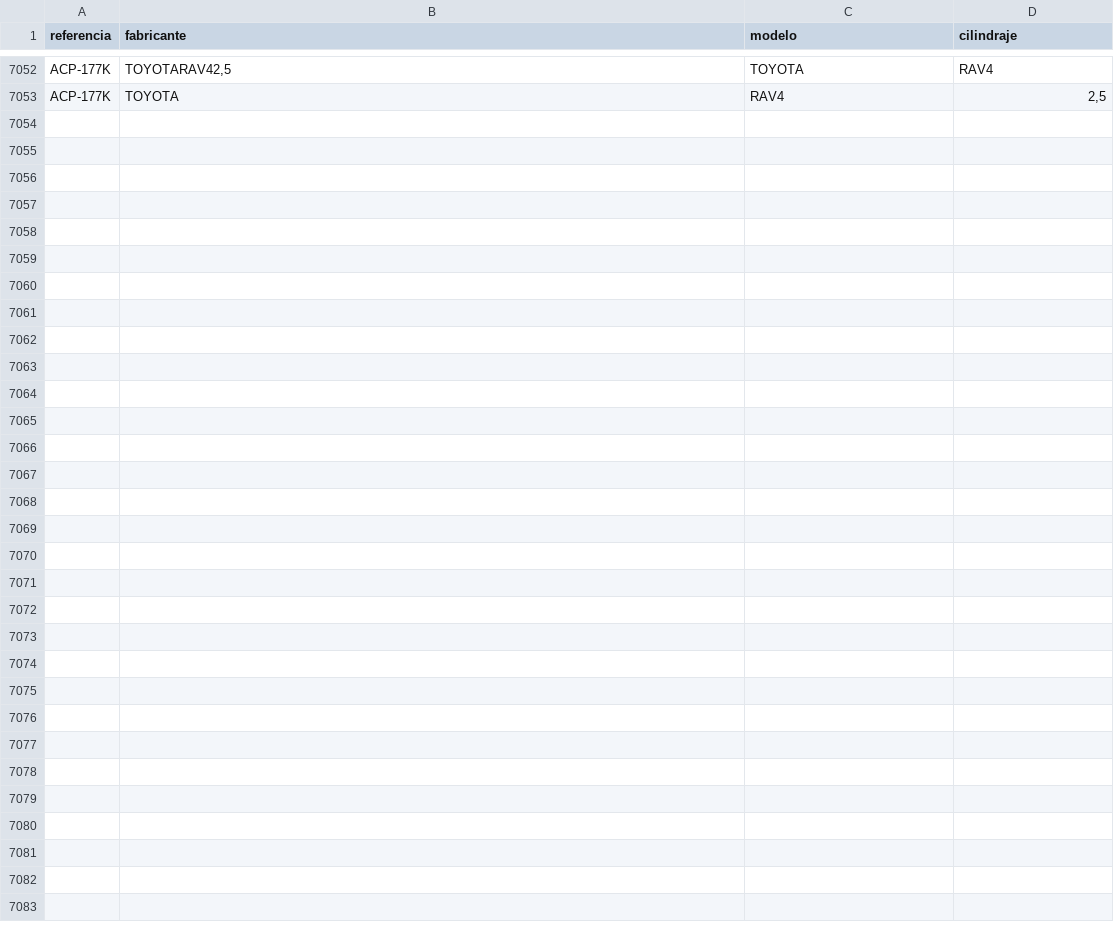
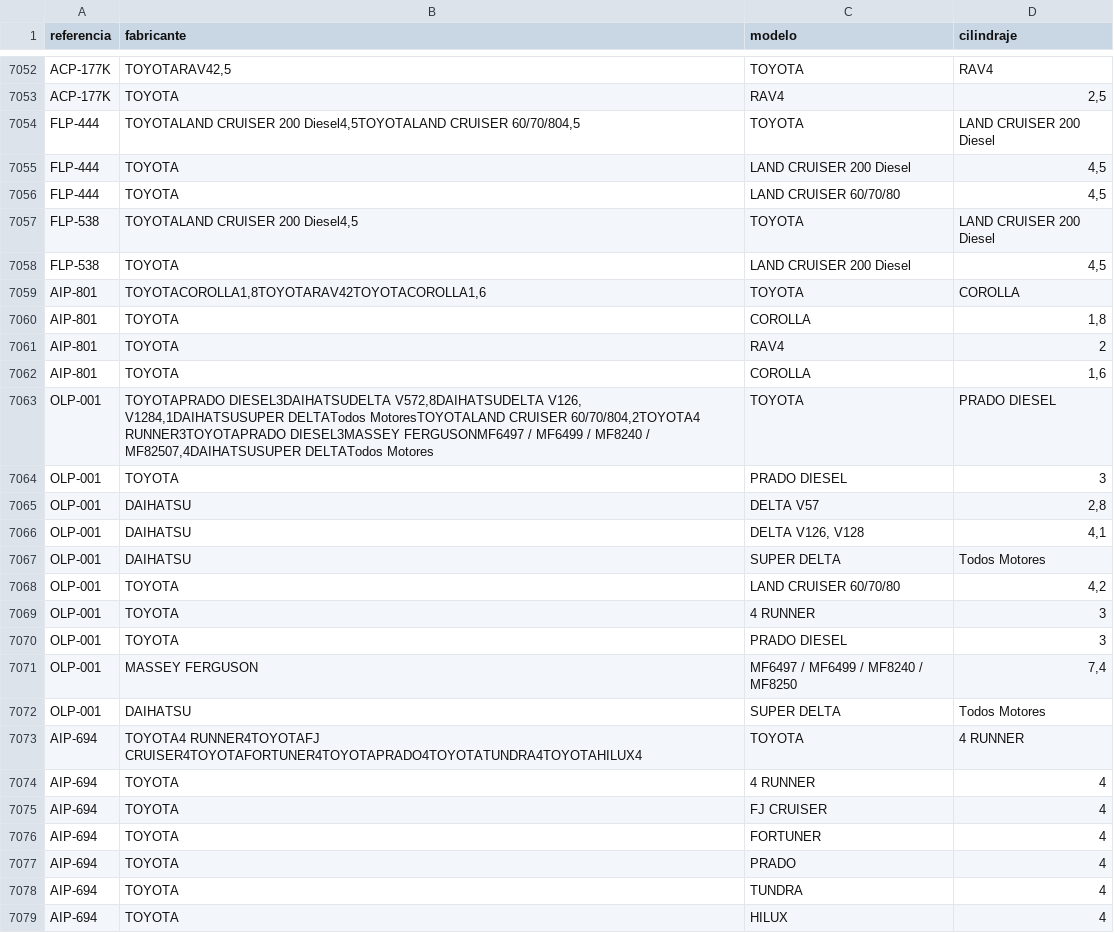
Before and after one commit to mimoralesga/premium_filters_scrapper, a CSV file: aplicaciones.csv, drawn as a sheet; only a part is shown, gaps mark what is left out.

```diff
--- a/aplicaciones.csv
+++ b/aplicaciones.csv
@@ -7053 +7053,27 @@ ACP-177K,"TOYOTARAV42,5",TOYOTA,RAV4
 ACP-177K,TOYOTA,RAV4,"2,5"
+FLP-444,"TOYOTALAND CRUISER 200 Diesel4,5TOYOTALAND CRUISER 60/70/804,5",TOYOTA,LAND CRUISER 200 Diesel
+FLP-444,TOYOTA,LAND CRUISER 200 Diesel,"4,5"
+FLP-444,TOYOTA,LAND CRUISER 60/70/80,"4,5"
+FLP-538,"TOYOTALAND CRUISER 200 Diesel4,5",TOYOTA,LAND CRUISER 200 Diesel
+FLP-538,TOYOTA,LAND CRUISER 200 Diesel,"4,5"
+AIP-801,"TOYOTACOROLLA1,8TOYOTARAV42TOYOTACOROLLA1,6",TOYOTA,COROLLA
+AIP-801,TOYOTA,COROLLA,"1,8"
+AIP-801,TOYOTA,RAV4,2
+AIP-801,TOYOTA,COROLLA,"1,6"
+OLP-001,"TOYOTAPRADO DIESEL3DAIHATSUDELTA V572,8DAIHATSUDELTA V126, V1284,1DAIHATSUSUPER DELTATodos MotoresTOYOTALAND CRUISER 60/70/804,2TOYOTA4 RUNNER3TOYOTAPRADO DIESEL3MASSEY FERGUSONMF6497 / MF6499 / MF8240 / MF82507,4DAIHATSUSUPER DELTATodos Motores",TOYOTA,PRADO DIESEL
+OLP-001,TOYOTA,PRADO DIESEL,3
+OLP-001,DAIHATSU,DELTA V57,"2,8"
+OLP-001,DAIHATSU,"DELTA V126, V128","4,1"
+OLP-001,DAIHATSU,SUPER DELTA,Todos Motores
+OLP-001,TOYOTA,LAND CRUISER 60/70/80,"4,2"
+OLP-001,TOYOTA,4 RUNNER,3
+OLP-001,TOYOTA,PRADO DIESEL,3
+OLP-001,MASSEY FERGUSON,MF6497 / MF6499 / MF8240 / MF8250,"7,4"
+OLP-001,DAIHATSU,SUPER DELTA,Todos Motores
+AIP-694,TOYOTA4 RUNNER4TOYOTAFJ CRUISER4TOYOTAFORTUNER4TOYOTAPRADO4TOYOTATUNDRA4TOYOTAHILUX4,TOYOTA,4 RUNNER
+AIP-694,TOYOTA,4 RUNNER,4
+AIP-694,TOYOTA,FJ CRUISER,4
+AIP-694,TOYOTA,FORTUNER,4
+AIP-694,TOYOTA,PRADO,4
+AIP-694,TOYOTA,TUNDRA,4
+AIP-694,TOYOTA,HILUX,4
```
Also changed, not shown: equivalencias.csv, 2 other files.
